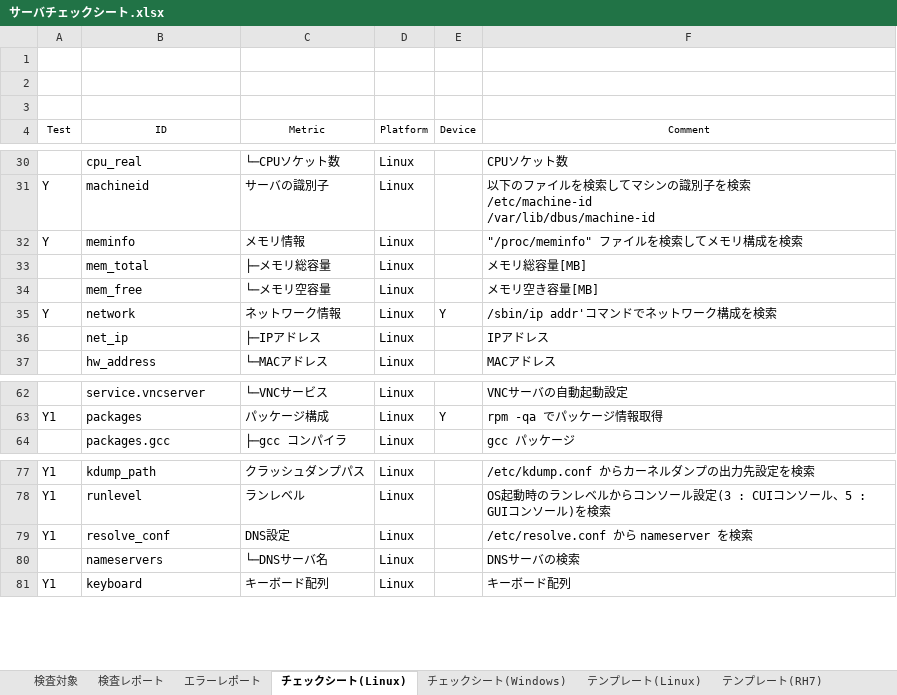
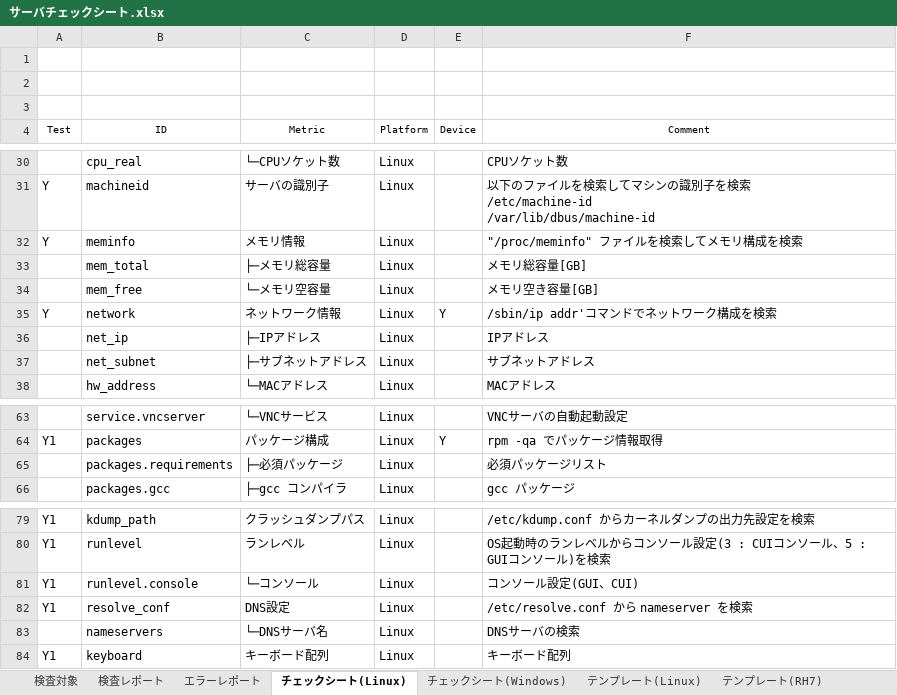
Before and after one commit to frsw3nr/gradle-server-acceptance, an Excel workbook: サーバチェックシート.xlsx, sheet チェックシート(Linux), drawn as a sheet; only a part is shown, gaps mark what is left out; values as stored, in another font and other column widths than the file's, no borders; the diff names each change by its address in the sheet, - before the commit and + after, or states it on an @@ line.

```diff
--- a/サーバチェックシート.xlsx (sheet チェックシート(Linux))
+++ b/サーバチェックシート.xlsx (sheet チェックシート(Linux))
-F33 (Comment): メモリ総容量[MB]
+F33 (Comment): メモリ総容量[GB]
-F34 (Comment): メモリ空き容量[MB]
+F34 (Comment): メモリ空き容量[GB]
+row 37:  | net_subnet | ├─サブネットアドレス | Linux |  | サブネットアドレス
+row 65:  | packages.requirements | ├─必須パッケージ | Linux |  | 必須パッケージリスト
+row 81: Y1 | runlevel.console | └─コンソール | Linux |  | コンソール設定(GUI、CUI)
```
Also changed, not shown: sheet 検査レポート, sheet チェックシート(Windows), sheet テンプレート(Windows), sheet テンプレート(RH7), sheet テンプレート(Linux), hidden cells, template/FJ_Eternus/ETERNUSチェックシート.xlsx, template/Hitachi_VSP/HitachiVSPチェックシート.xlsx, 28 other files.
